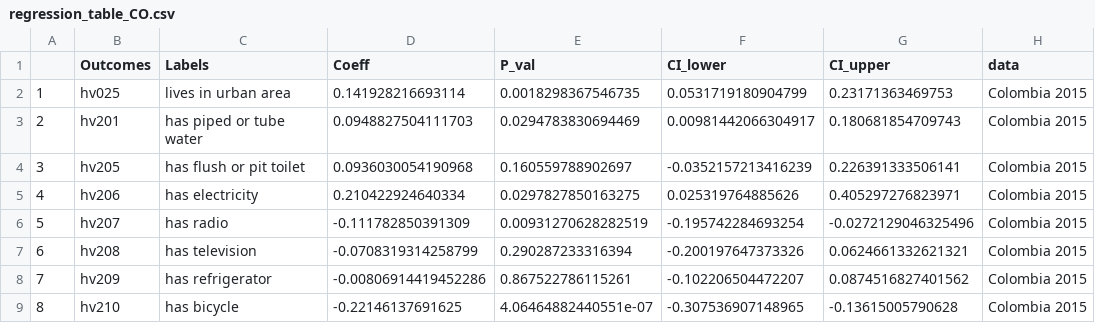
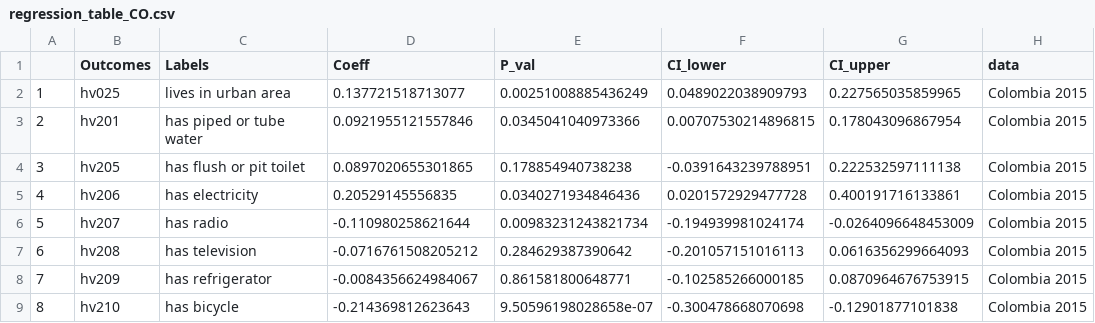
Before and after one commit to haochu-liu/Childhood-adverse-effects-from-orphanhood-UROP, a CSV file: Colombia/regression_table_CO.csv, drawn as a sheet; only a part is shown; the diff covers the shown part only.

```diff
--- a/Colombia/regression_table_CO.csv
+++ b/Colombia/regression_table_CO.csv
@@ -1,9 +1,9 @@
 "","Outcomes","Labels","Coeff","P_val","CI_lower","CI_upper","data"
-"1","hv025","lives in urban area","0.141928216693114","0.0018298367546735","0.0531719180904799","0.23171363469753","Colombia 2015"
-"2","hv201","has piped or tube water","0.0948827504111703","0.0294783830694469","0.00981442066304917","0.180681854709743","Colombia 2015"
-"3","hv205","has flush or pit toilet","0.0936030054190968","0.160559788902697","-0.0352157213416239","0.226391333506141","Colombia 2015"
-"4","hv206","has electricity","0.210422924640334","0.0297827850163275","0.025319764885626","0.405297276823971","Colombia 2015"
-"5","hv207","has radio","-0.111782850391309","0.00931270628282519","-0.195742284693254","-0.0272129046325496","Colombia 2015"
-"6","hv208","has television","-0.0708319314258799","0.290287233316394","-0.200197647373326","0.0624661332621321","Colombia 2015"
-"7","hv209","has refrigerator","-0.00806914419452286","0.867522786115261","-0.102206504472207","0.0874516827401562","Colombia 2015"
-"8","hv210","has bicycle","-0.22146137691625","4.06464882440551e-07","-0.307536907148965","-0.13615005790628","Colombia 2015"
+"1","hv025","lives in urban area","0.137721518713077","0.00251008885436249","0.0489022038909793","0.227565035859965","Colombia 2015"
+"2","hv201","has piped or tube water","0.0921955121557846","0.0345041040973366","0.00707530214896815","0.178043096867954","Colombia 2015"
+"3","hv205","has flush or pit toilet","0.0897020655301865","0.178854940738238","-0.0391643239788951","0.222532597111138","Colombia 2015"
+"4","hv206","has electricity","0.20529145556835","0.0340271934846436","0.0201572929477728","0.400191716133861","Colombia 2015"
+"5","hv207","has radio","-0.110980258621644","0.00983231243821734","-0.194939981024174","-0.0264096648453009","Colombia 2015"
+"6","hv208","has television","-0.0716761508205212","0.284629387390642","-0.201057151016113","0.0616356299664093","Colombia 2015"
+"7","hv209","has refrigerator","-0.0084356624984067","0.861581800648771","-0.102585266000185","0.0870964676753915","Colombia 2015"
+"8","hv210","has bicycle","-0.214369812623643","9.50596198028658e-07","-0.300478668070698","-0.12901877101838","Colombia 2015"
```
Also changed, not shown: 40 edited cells elsewhere in this file, 2 other files.
